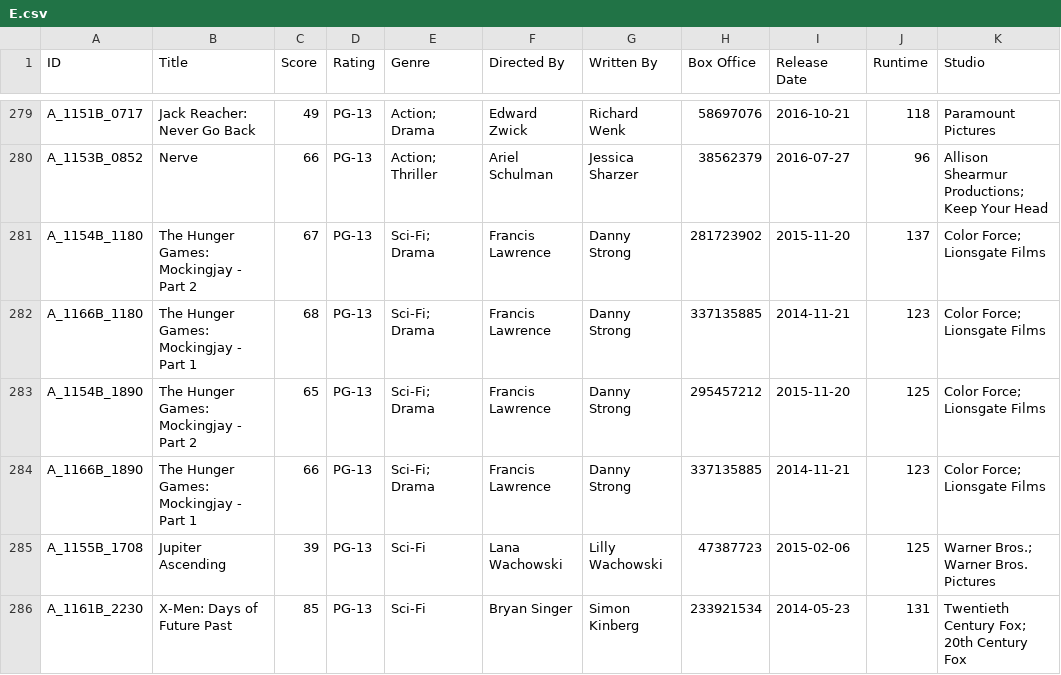
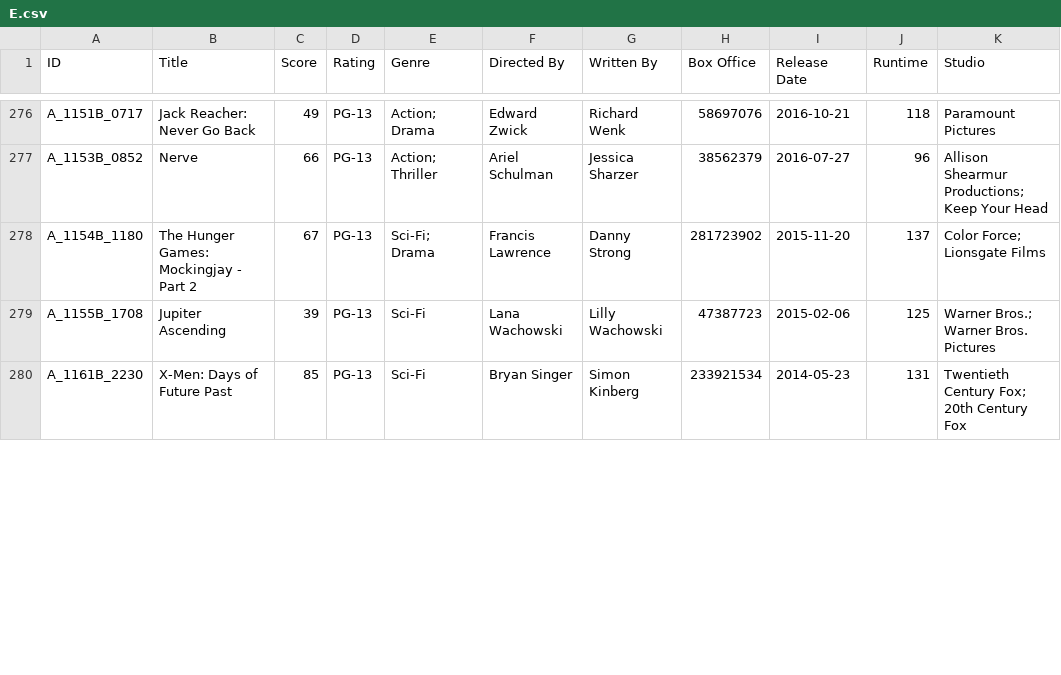
Before and after one commit to ankitvij7/datascience-project, a CSV file: stage4/data/E.csv, drawn as a sheet; only a part is shown, gaps mark what is left out; the diff covers the shown part only.

Commit message:
Migrated over code from Stage 3 that Ankit added.

```diff
--- a/stage4/data/E.csv
+++ b/stage4/data/E.csv
@@ -281,5 +278,2 @@ A_1153B_0852,Nerve,66,PG-13,Action; Thriller,Ariel Schulman,Jessica Sharzer,3856
 A_1154B_1180,The Hunger Games: Mockingjay - Part 2,67,PG-13,Sci-Fi; Drama,Francis Lawrence,Danny Strong,281723902,2015-11-20,137,Color Force; Lionsgate Films
-A_1166B_1180,The Hunger Games: Mockingjay - Part 1,68,PG-13,Sci-Fi; Drama,Francis Lawrence,Danny Strong,337135885,2014-11-21,123,Color Force; Lionsgate Films
-A_1154B_1890,The Hunger Games: Mockingjay - Part 2,65,PG-13,Sci-Fi; Drama,Francis Lawrence,Danny Strong,295457212,2015-11-20,125,Color Force; Lionsgate Films
-A_1166B_1890,The Hunger Games: Mockingjay - Part 1,66,PG-13,Sci-Fi; Drama,Francis Lawrence,Danny Strong,337135885,2014-11-21,123,Color Force; Lionsgate Films
 A_1155B_1708,Jupiter Ascending,39,PG-13,Sci-Fi,Lana Wachowski,Lilly Wachowski,47387723,2015-02-06,125,Warner Bros.; Warner Bros. Pictures
```
Also changed, not shown: 4 removed rows elsewhere in this file, 3 other files.
